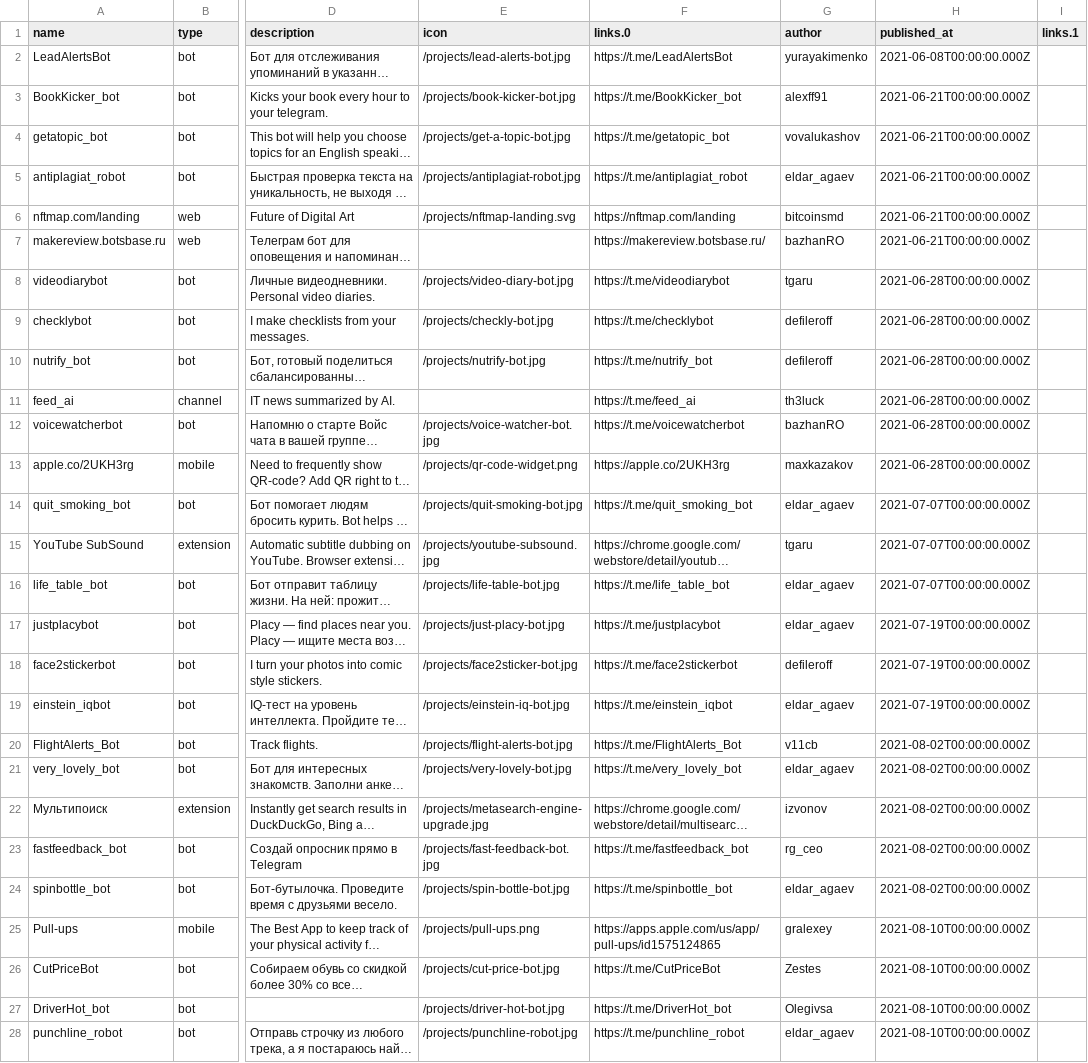
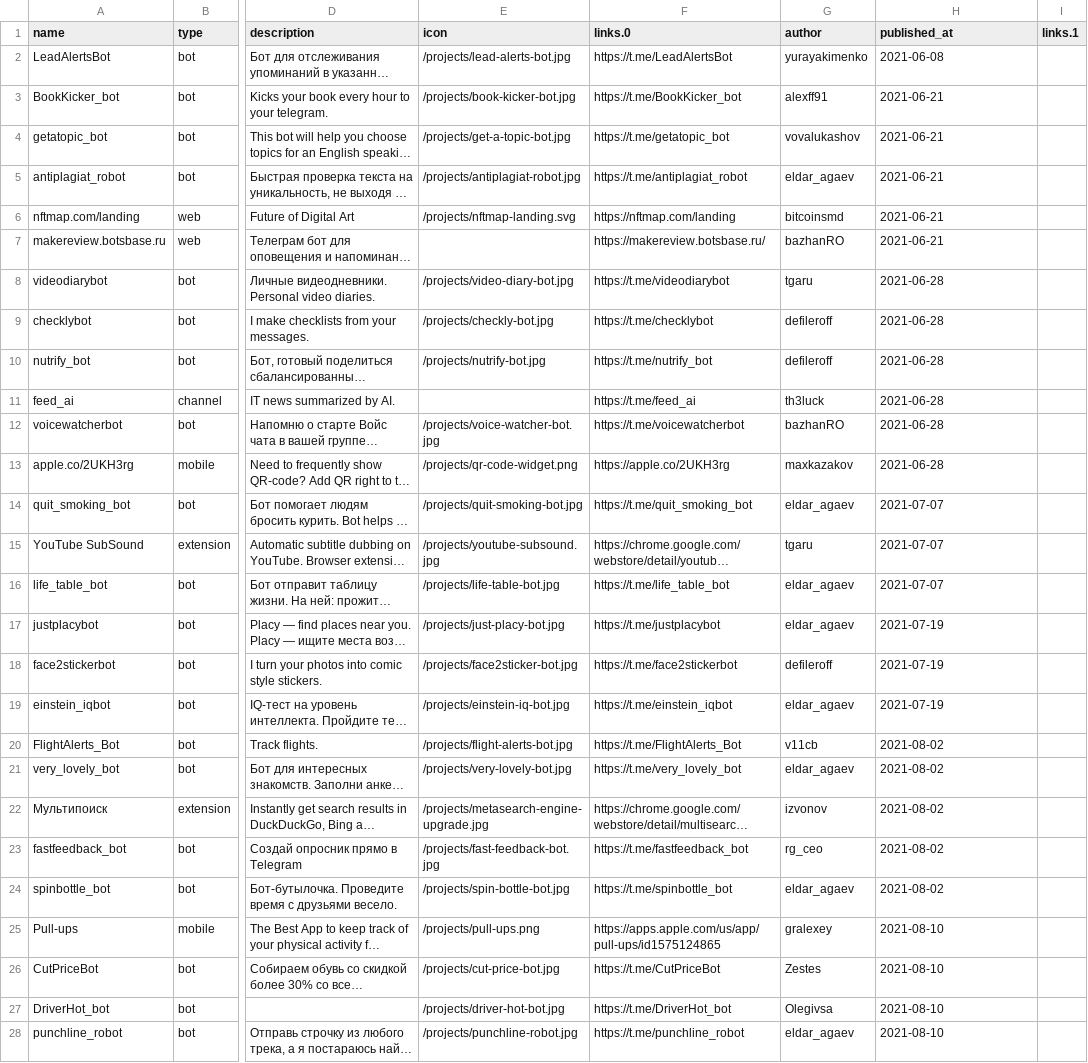
Before and after one commit to pyoner/boprojects, a CSV file: src/lib/data/projects.csv, drawn as a sheet; only a part is shown, gaps mark what is left out; long unchanged cells end in …; the diff covers the shown part only; the diff names each change by its address in the sheet, - before the commit and + after, or states it on an @@ line.

```diff
--- a/src/lib/data/projects.csv
+++ b/src/lib/data/projects.csv
-H2 (published_at): 2021-06-08T00:00:00.000Z
+H2 (published_at): 2021-06-08
-H3:H7 (published_at): 2021-06-21T00:00:00.000Z
+H3:H7 (published_at): 2021-06-21
-H8:H13 (published_at): 2021-06-28T00:00:00.000Z
+H8:H13 (published_at): 2021-06-28
-H14:H16 (published_at): 2021-07-07T00:00:00.000Z
+H14:H16 (published_at): 2021-07-07
-H17:H19 (published_at): 2021-07-19T00:00:00.000Z
+H17:H19 (published_at): 2021-07-19
-H20:H24 (published_at): 2021-08-02T00:00:00.000Z
+H20:H24 (published_at): 2021-08-02
-H25:H28 (published_at): 2021-08-10T00:00:00.000Z
+H25:H28 (published_at): 2021-08-10
```
Also changed, not shown: 28 edited cells elsewhere in this file, 1 other file.
